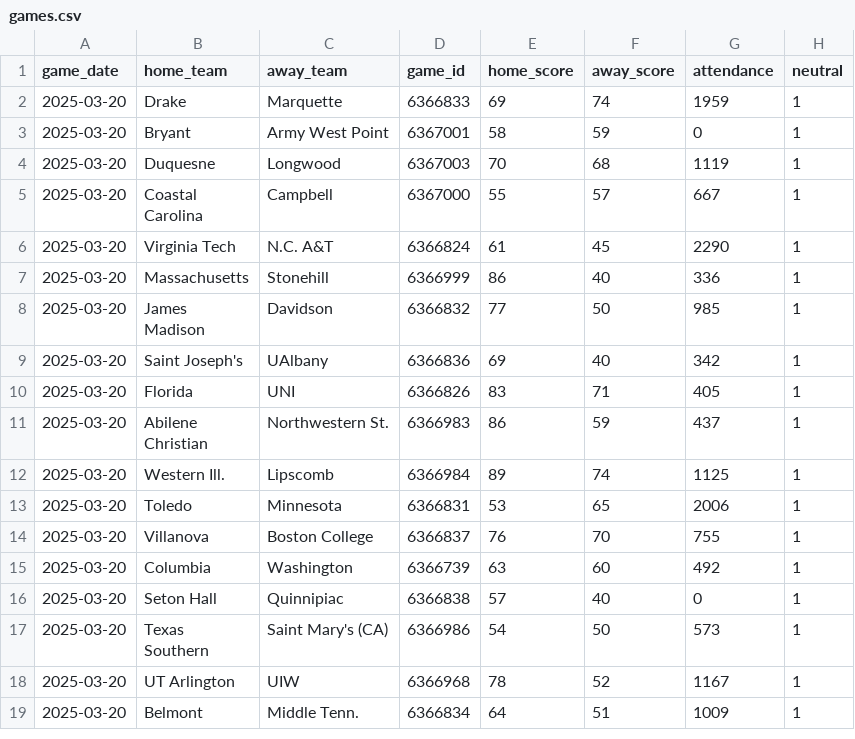
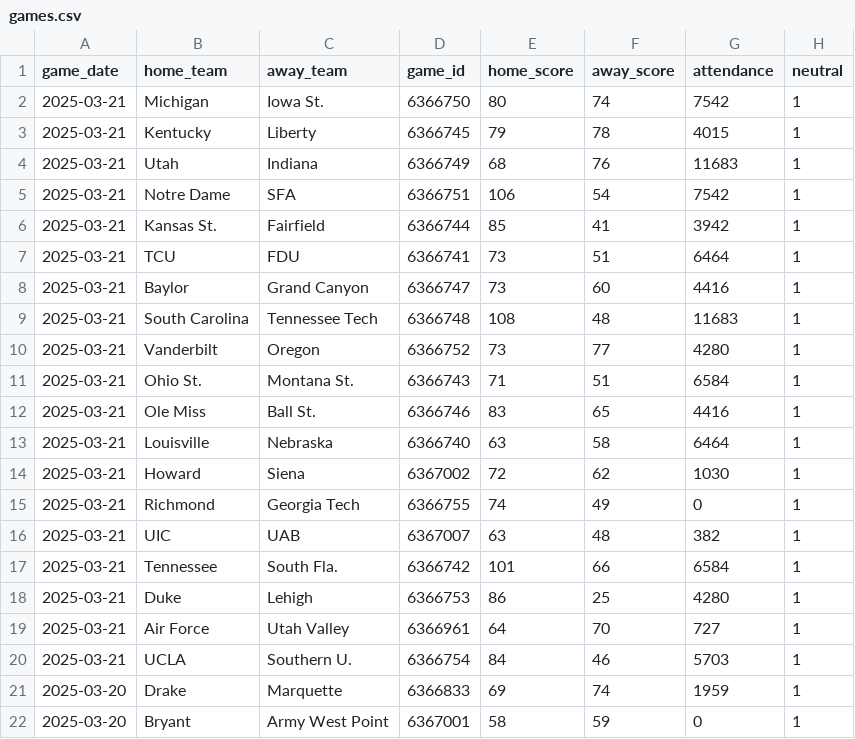
Before and after one commit to JackLich10/ncaa_shots, a CSV file: data/womens/games.csv, drawn as a sheet; only a part is shown; the shorter side is filled out with more unchanged rows; the diff names each change by its address in the sheet, - before the commit and + after, or states it on an @@ line.

```diff
--- a/data/womens/games.csv
+++ b/data/womens/games.csv
+row 2: 2025-03-21 | Michigan | Iowa St. | 6366750 | 80 | 74 | 7542 | 1
+row 3: 2025-03-21 | Kentucky | Liberty | 6366745 | 79 | 78 | 4015 | 1
+row 4: 2025-03-21 | Utah | Indiana | 6366749 | 68 | 76 | 11683 | 1
+row 5: 2025-03-21 | Notre Dame | SFA | 6366751 | 106 | 54 | 7542 | 1
+row 6: 2025-03-21 | Kansas St. | Fairfield | 6366744 | 85 | 41 | 3942 | 1
+row 7: 2025-03-21 | TCU | FDU | 6366741 | 73 | 51 | 6464 | 1
+row 8: 2025-03-21 | Baylor | Grand Canyon | 6366747 | 73 | 60 | 4416 | 1
+row 9: 2025-03-21 | South Carolina | Tennessee Tech | 6366748 | 108 | 48 | 11683 | 1
+row 10: 2025-03-21 | Vanderbilt | Oregon | 6366752 | 73 | 77 | 4280 | 1
+row 11: 2025-03-21 | Ohio St. | Montana St. | 6366743 | 71 | 51 | 6584 | 1
+row 12: 2025-03-21 | Ole Miss | Ball St. | 6366746 | 83 | 65 | 4416 | 1
+row 13: 2025-03-21 | Louisville | Nebraska | 6366740 | 63 | 58 | 6464 | 1
+row 14: 2025-03-21 | Howard | Siena | 6367002 | 72 | 62 | 1030 | 1
+row 15: 2025-03-21 | Richmond | Georgia Tech | 6366755 | 74 | 49 | 0 | 1
+row 16: 2025-03-21 | UIC | UAB | 6367007 | 63 | 48 | 382 | 1
+row 17: 2025-03-21 | Tennessee | South Fla. | 6366742 | 101 | 66 | 6584 | 1
+row 18: 2025-03-21 | Duke | Lehigh | 6366753 | 86 | 25 | 4280 | 1
+row 19: 2025-03-21 | Air Force | Utah Valley | 6366961 | 64 | 70 | 727 | 1
+row 20: 2025-03-21 | UCLA | Southern U. | 6366754 | 84 | 46 | 5703 | 1
```
Also changed, not shown: data/mens/games.csv, 2 other files.
